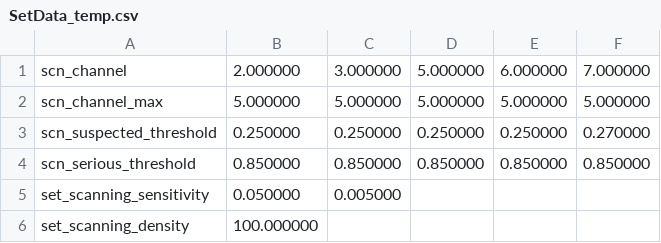
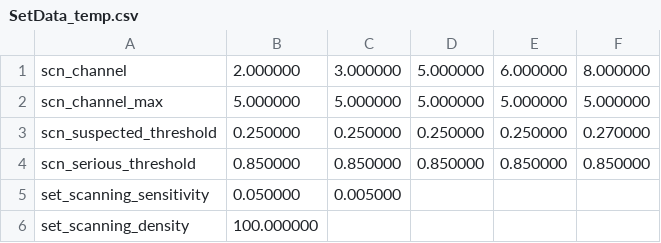
Before and after one commit to FL-Lumos/FL-Lumos-AMB_FSL_3.0, a CSV file: config/SetData_temp.csv, drawn as a sheet.

```diff
--- a/config/SetData_temp.csv
+++ b/config/SetData_temp.csv
@@ -1,2 +1,2 @@
-scn_channel,2.000000,3.000000,5.000000,6.000000,7.000000
+scn_channel,2.000000,3.000000,5.000000,6.000000,8.000000
 scn_channel_max,5.000000,5.000000,5.000000,5.000000,5.000000
```
Also changed, not shown: 2 other files.
